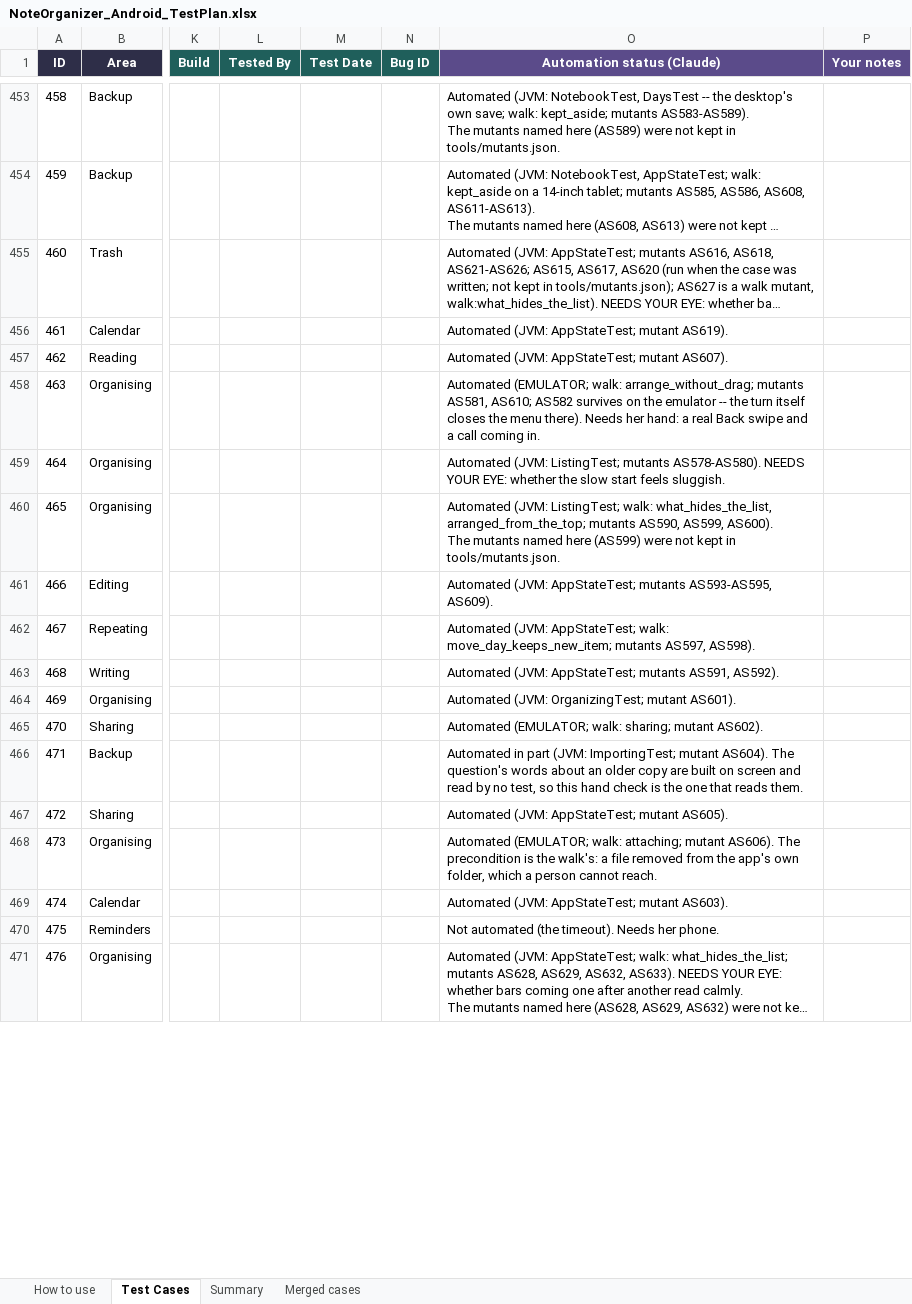
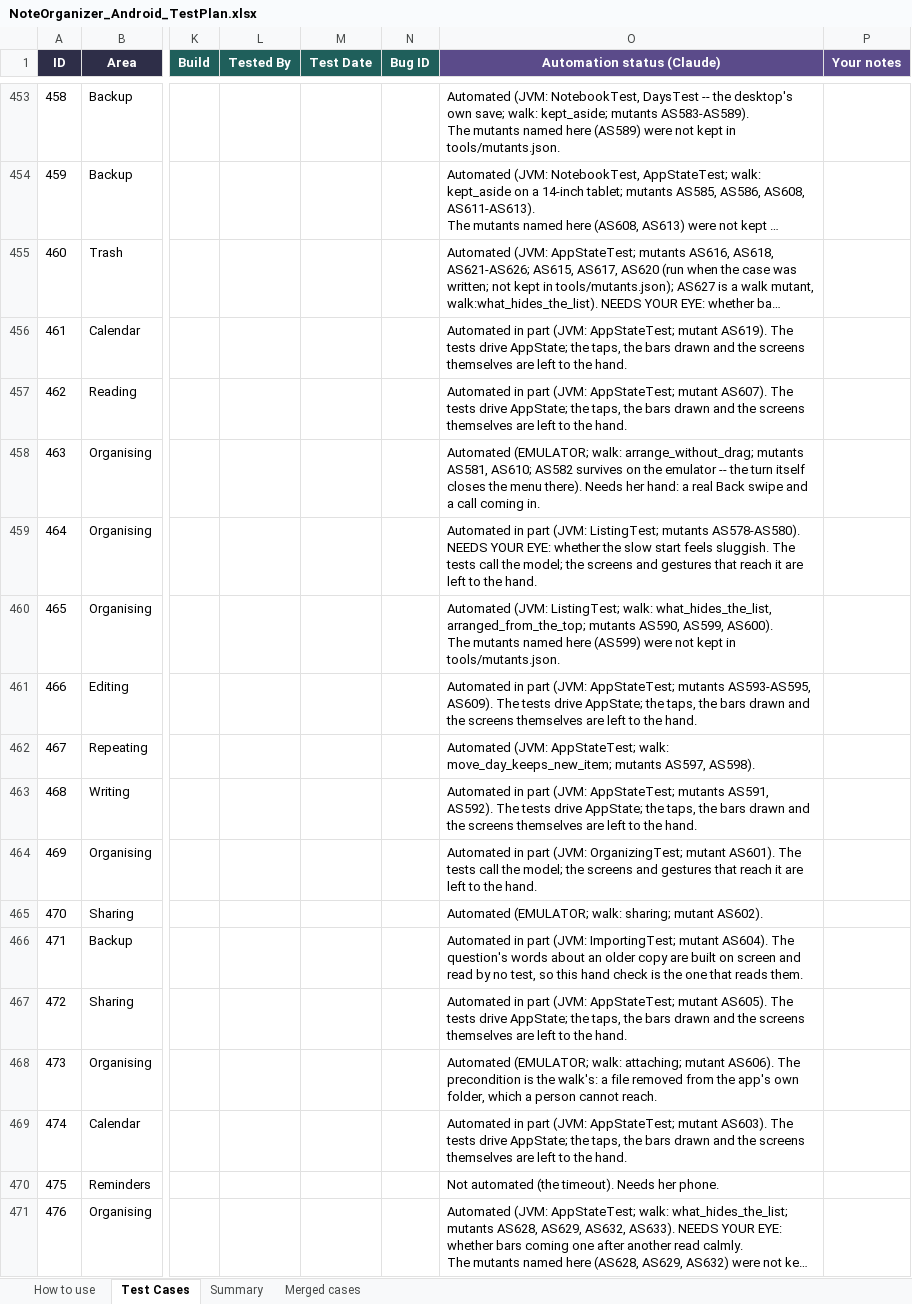
Before and after one commit to AlexandraMoldovan95/noteOrganizerForAndroid, an Excel workbook: qa/NoteOrganizer_Android_TestPlan.xlsx, sheet Test Cases, drawn as a sheet; only a part is shown, gaps mark what is left out; long unchanged cells end in …; values as stored, in another font and other column widths than the file's, no borders; the diff covers the shown part only; the diff names each change by its address in the sheet, - before the commit and + after, or states it on an @@ line.

```diff
--- a/qa/NoteOrganizer_Android_TestPlan.xlsx (sheet Test Cases)
+++ b/qa/NoteOrganizer_Android_TestPlan.xlsx (sheet Test Cases)
-O456 (Automation status (Claude)): Automated (JVM: AppStateTest; mutant AS619).
+O456 (Automation status (Claude)): Automated in part (JVM: AppStateTest; mutant AS619). The tests drive AppState; the taps, the bars drawn and the screens themselves are left to the hand.
-O457 (Automation status (Claude)): Automated (JVM: AppStateTest; mutant AS607).
+O457 (Automation status (Claude)): Automated in part (JVM: AppStateTest; mutant AS607). The tests drive AppState; the taps, the bars drawn and the screens themselves are left to the hand.
-O459 (Automation status (Claude)): Automated (JVM: ListingTest; mutants AS578-AS580). NEEDS YOUR EYE: whether the slow start feels sluggish.
+O459 (Automation status (Claude)): Automated in part (JVM: ListingTest; mutants AS578-AS580). NEEDS YOUR EYE: whether the slow start feels sluggish. The tests call the model; the screens and gestures that reach it are left to the hand.
-O461 (Automation status (Claude)): Automated (JVM: AppStateTest; mutants AS593-AS595, AS609).
+O461 (Automation status (Claude)): Automated in part (JVM: AppStateTest; mutants AS593-AS595, AS609). The tests drive AppState; the taps, the bars drawn and the screens themselves are left to the hand.
-O463 (Automation status (Claude)): Automated (JVM: AppStateTest; mutants AS591, AS592).
+O463 (Automation status (Claude)): Automated in part (JVM: AppStateTest; mutants AS591, AS592). The tests drive AppState; the taps, the bars drawn and the screens themselves are left to the hand.
-O464 (Automation status (Claude)): Automated (JVM: OrganizingTest; mutant AS601).
+O464 (Automation status (Claude)): Automated in part (JVM: OrganizingTest; mutant AS601). The tests call the model; the screens and gestures that reach it are left to the hand.
-O467 (Automation status (Claude)): Automated (JVM: AppStateTest; mutant AS605).
+O467 (Automation status (Claude)): Automated in part (JVM: AppStateTest; mutant AS605). The tests drive AppState; the taps, the bars drawn and the screens themselves are left to the hand.
-O469 (Automation status (Claude)): Automated (JVM: AppStateTest; mutant AS603).
+O469 (Automation status (Claude)): Automated in part (JVM: AppStateTest; mutant AS603). The tests drive AppState; the taps, the bars drawn and the screens themselves are left to the hand.
```
Also changed, not shown: 238 edited cells elsewhere in this sheet, sheet How to use, 2 other files.
